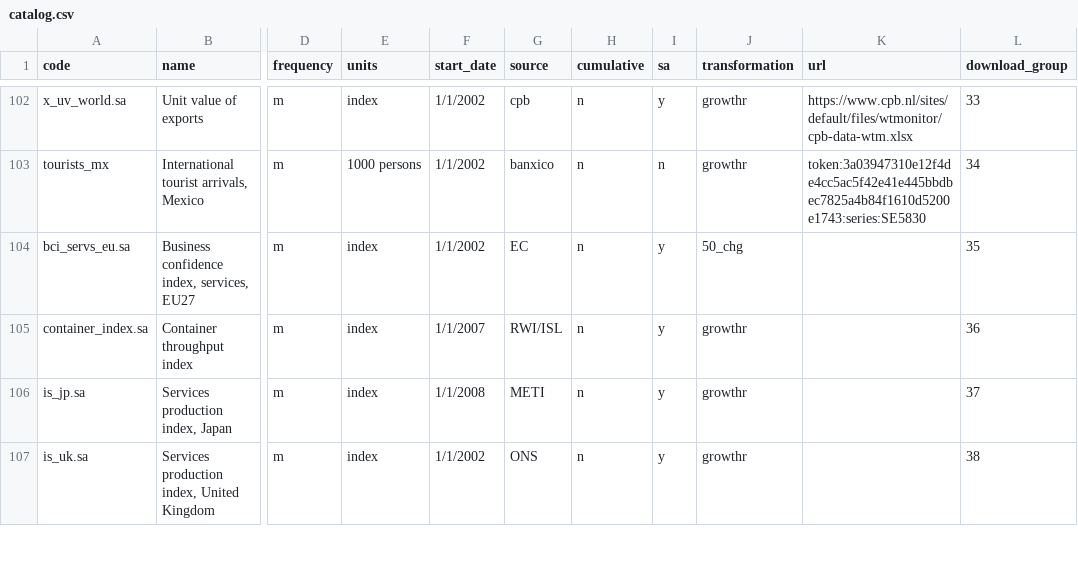
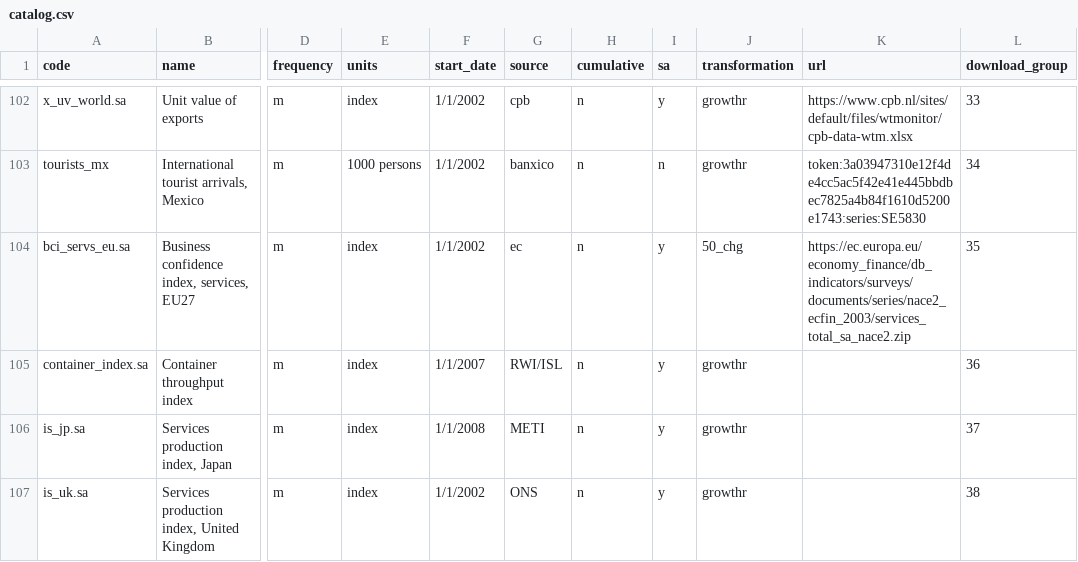
Before and after one commit to dhopp1-UNCTAD/nowcast_data_update, a CSV file: refactor/helper/catalog.csv, drawn as a sheet; only a part is shown, gaps mark what is left out; the diff names each change by its address in the sheet, - before the commit and + after, or states it on an @@ line.

```diff
--- a/refactor/helper/catalog.csv
+++ b/refactor/helper/catalog.csv
-G104 (source): EC
+G104 (source): ec
-K104 (url): (empty)
+K104 (url): https://ec.europa.eu/economy_finance/db_indicators/surveys/documents/series/nace2_ecfin_2003/services_total_sa_nace2.zip
```
Also changed, not shown: 4 other files.
